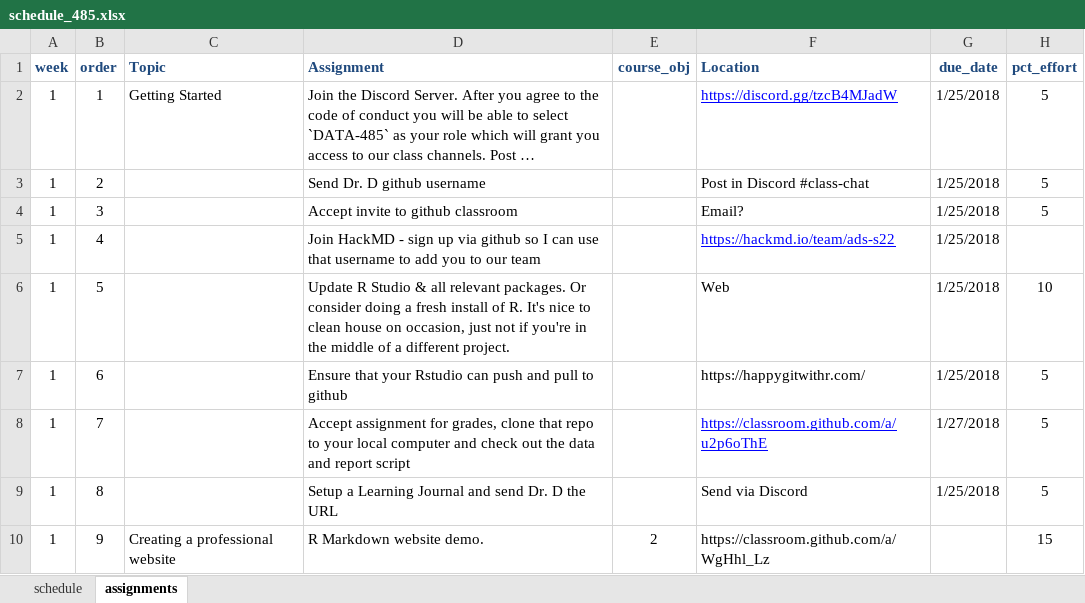
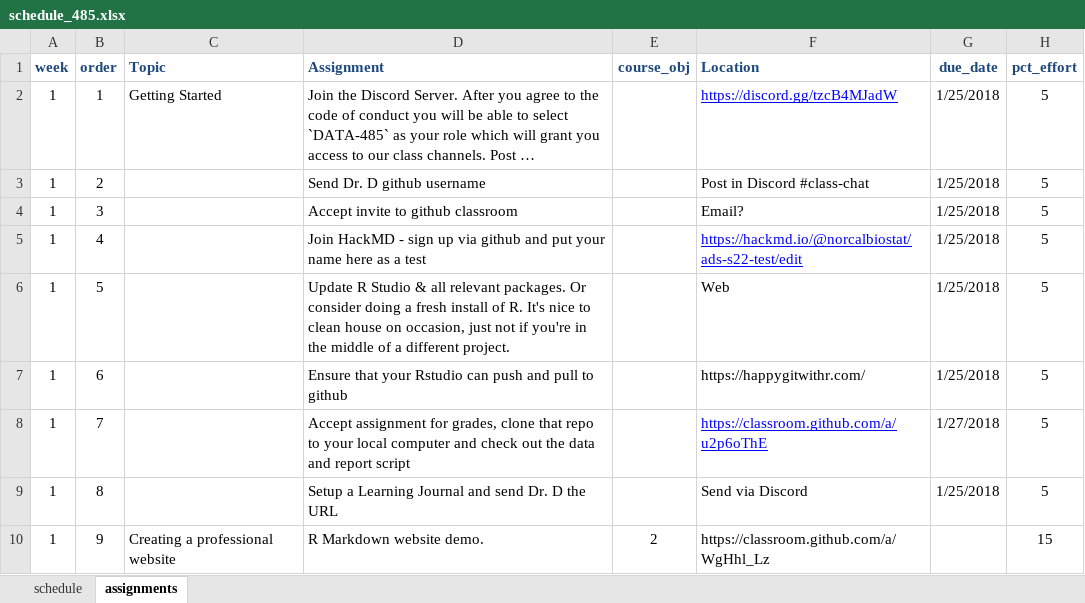
Before and after one commit to norcalbiostat/ADS, an Excel workbook: schedule_485.xlsx, sheet assignments, drawn as a sheet; only a part is shown; long unchanged cells end in …; values as stored, in another font and other column widths than the file's, no borders; the diff names each change by its address in the sheet, - before the commit and + after, or states it on an @@ line.

```diff
--- a/schedule_485.xlsx (sheet assignments)
+++ b/schedule_485.xlsx (sheet assignments)
-D5 (Assignment): …via github so I can use that username to add you to our team
+D5 (Assignment): …via github and put your name here as a test
-F5 (Location): https://hackmd.io/team/ads-s22
+F5 (Location): https://hackmd.io/@norcalbiostat/ads-s22-test/edit
-H5 (pct_effort): (empty)
+H5 (pct_effort): 5
-H6 (pct_effort): 10
+H6 (pct_effort): 5
```
Also changed, not shown: 1 other file.
